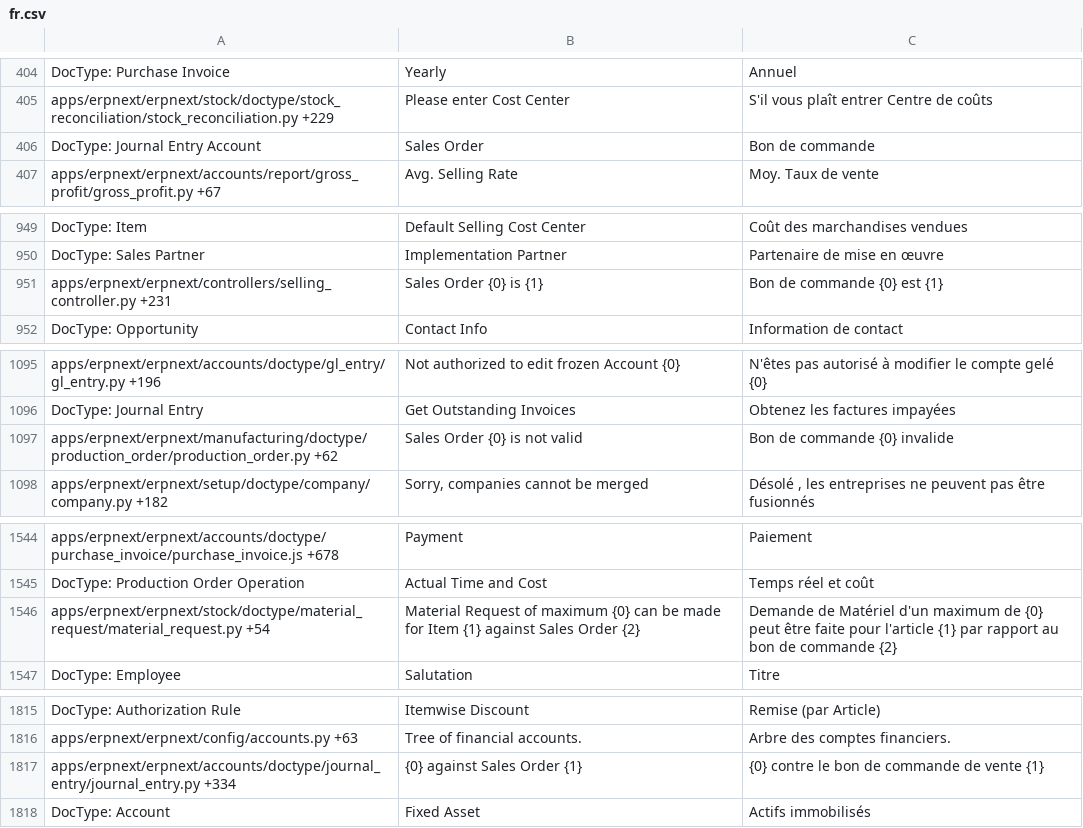
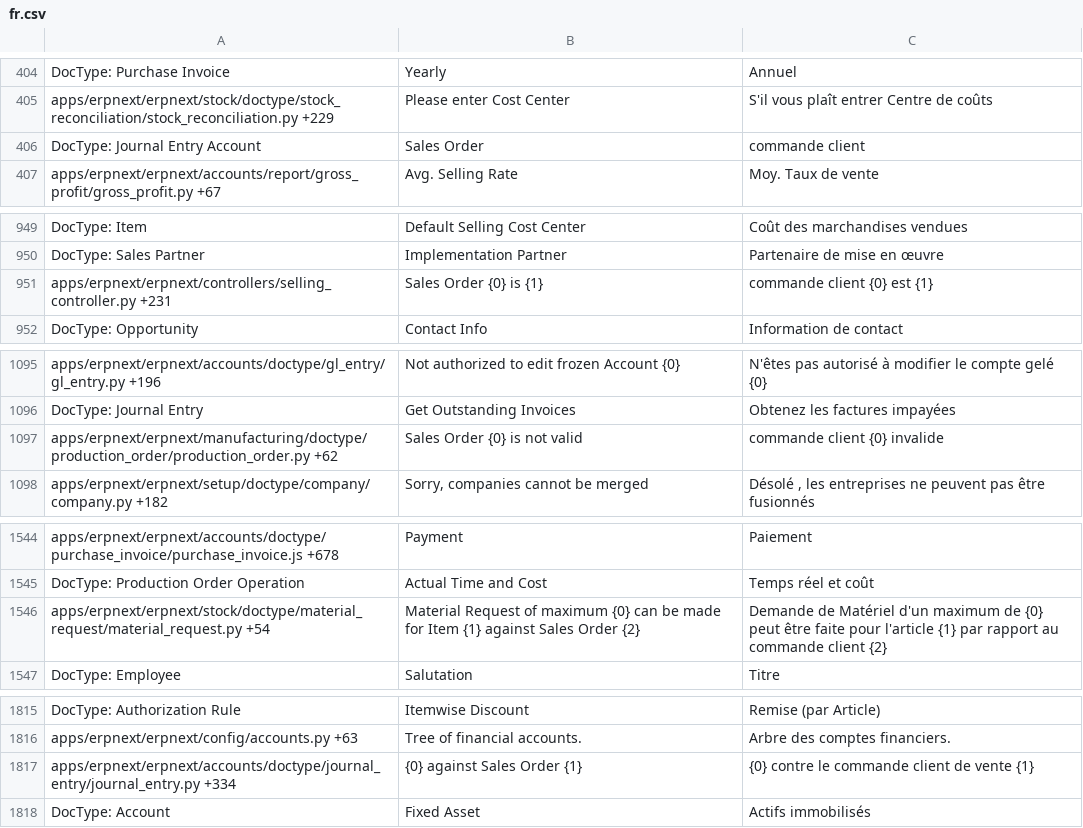
Before and after one commit to Dinext-pro/dinext_erp, a CSV file: erpnext/translations/fr.csv, drawn as a sheet; only a part is shown, gaps mark what is left out; the diff covers the shown part only.

Commit message:
[fix] sales order translation for language code: fr

```diff
--- a/erpnext/translations/fr.csv
+++ b/erpnext/translations/fr.csv
@@ -409,3 +409,3 @@ DocType: Purchase Invoice,Yearly,Annuel
 apps/erpnext/erpnext/stock/doctype/stock_reconciliation/stock_reconciliation.py +229,Please enter Cost Center,S'il vous plaît entrer Centre de coûts
-DocType: Journal Entry Account,Sales Order,Bon de commande
+DocType: Journal Entry Account,Sales Order,commande client
 apps/erpnext/erpnext/accounts/report/gross_profit/gross_profit.py +67,Avg. Selling Rate,Moy. Taux de vente
@@ -993,3 +993,3 @@ DocType: Item,Default Selling Cost Center,Coût des marchandises vendues
 DocType: Sales Partner,Implementation Partner,Partenaire de mise en œuvre
-apps/erpnext/erpnext/controllers/selling_controller.py +231,Sales Order {0} is {1},Bon de commande {0} est {1}
+apps/erpnext/erpnext/controllers/selling_controller.py +231,Sales Order {0} is {1},commande client {0} est {1}
 DocType: Opportunity,Contact Info,Information de contact
@@ -1139,3 +1139,3 @@ apps/erpnext/erpnext/accounts/doctype/gl_entry/gl_entry.py +196,Not authorized t
 DocType: Journal Entry,Get Outstanding Invoices,Obtenez les factures impayées
-apps/erpnext/erpnext/manufacturing/doctype/production_order/production_order.py +62,Sales Order {0} is not valid,Bon de commande {0} invalide
+apps/erpnext/erpnext/manufacturing/doctype/production_order/production_order.py +62,Sales Order {0} is not valid,commande client {0} invalide
 apps/erpnext/erpnext/setup/doctype/company/company.py +182,"Sorry, companies cannot be merged","Désolé , les entreprises ne peuvent pas être fusionnés"
@@ -1592,3 +1592,3 @@ apps/erpnext/erpnext/accounts/doctype/purchase_invoice/purchase_invoice.js +678,
 DocType: Production Order Operation,Actual Time and Cost,Temps réel et coût
-apps/erpnext/erpnext/stock/doctype/material_request/material_request.py +54,Material Request of maximum {0} can be made for Item {1} against Sales Order {2},Demande de Matériel d'un maximum de {0} peut être faite pour l'article {1} par rapport au bon de commande {2}
+apps/erpnext/erpnext/stock/doctype/material_request/material_request.py +54,Material Request of maximum {0} can be made for Item {1} against Sales Order {2},Demande de Matériel d'un maximum de {0} peut être faite pour l'article {1} par rapport au commande client {2}
 DocType: Employee,Salutation,Titre
@@ -1865,3 +1865,3 @@ DocType: Authorization Rule,Itemwise Discount,Remise (par Article)
 apps/erpnext/erpnext/config/accounts.py +63,Tree of financial accounts.,Arbre des comptes financiers.
-apps/erpnext/erpnext/accounts/doctype/journal_entry/journal_entry.py +334,{0} against Sales Order {1},{0} contre le bon de commande de vente {1}
+apps/erpnext/erpnext/accounts/doctype/journal_entry/journal_entry.py +334,{0} against Sales Order {1},{0} contre le commande client de vente {1}
 DocType: Account,Fixed Asset,Actifs immobilisés
```
Also changed, not shown: 4 edited cells elsewhere in this file.
